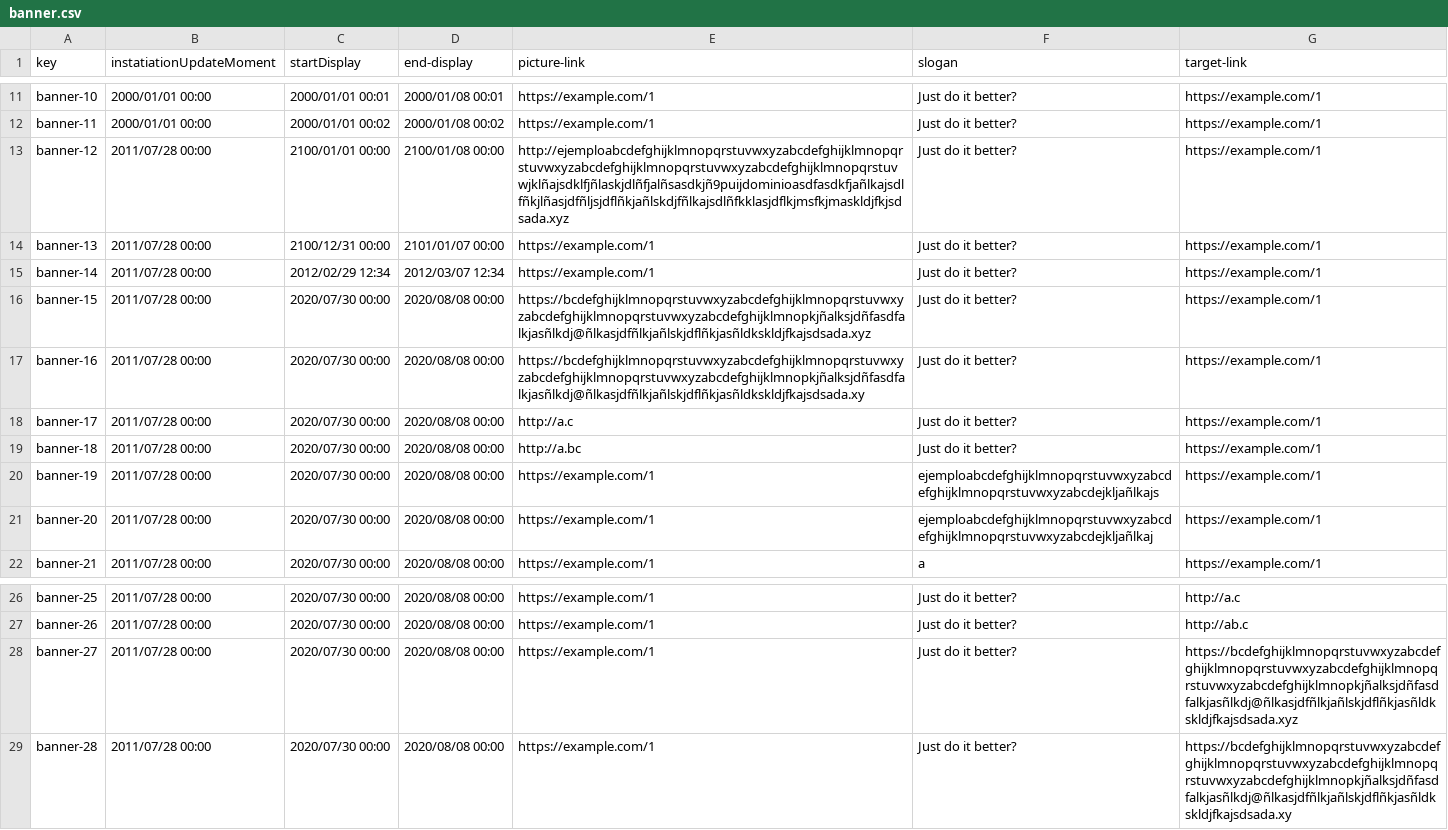
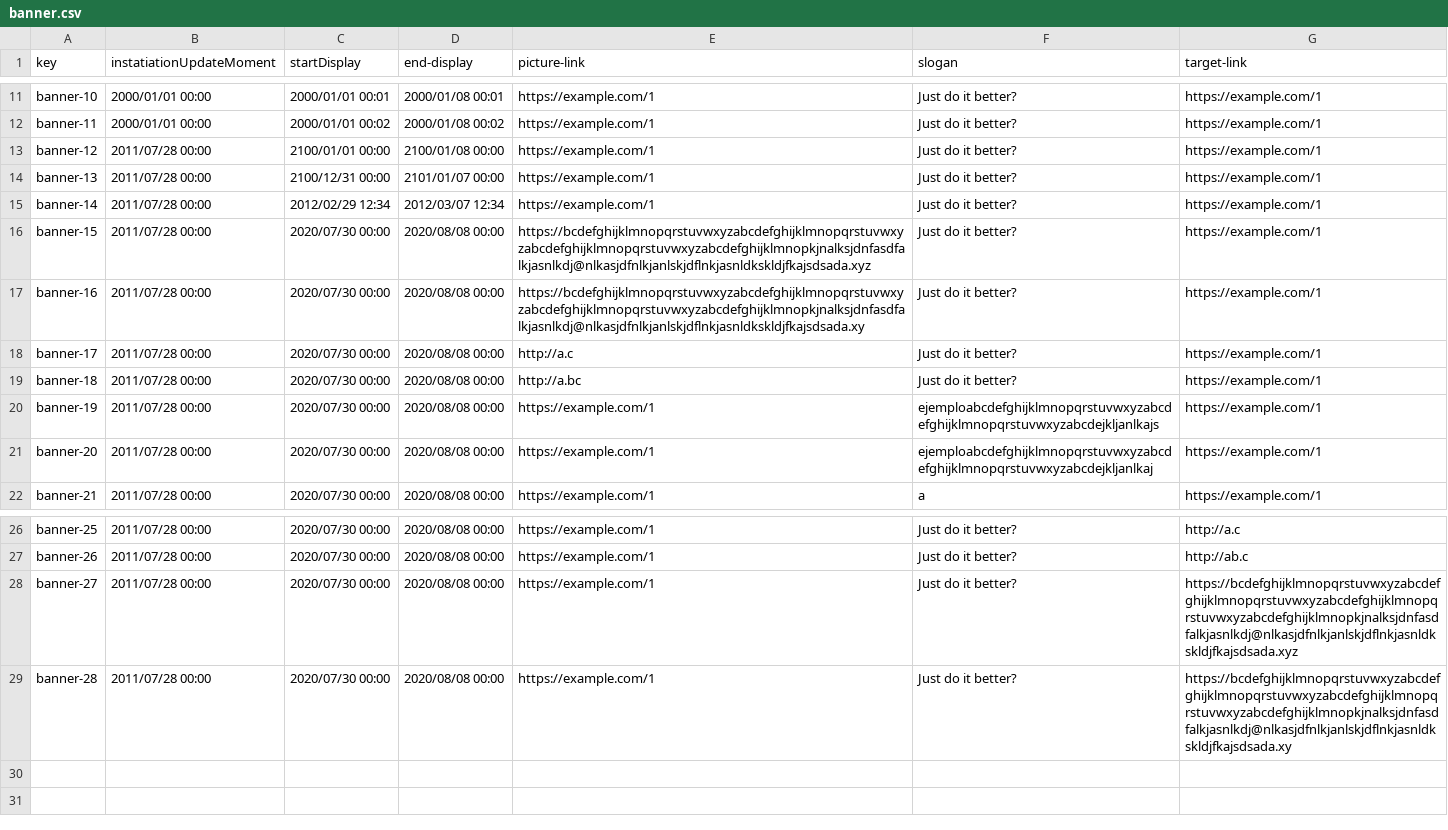
Before and after one commit to Cargarmar18/Acme-SF, a CSV file: src/main/webapp/WEB-INF/resources/sample-data/banner.csv, drawn as a sheet; only a part is shown, gaps mark what is left out.

```diff
--- a/src/main/webapp/WEB-INF/resources/sample-data/banner.csv
+++ b/src/main/webapp/WEB-INF/resources/sample-data/banner.csv
@@ -12,11 +12,11 @@ banner-10,2000/01/01 00:00,2000/01/01 00:01,2000/01/08 00:01,https://example.com
 banner-11,2000/01/01 00:00,2000/01/01 00:02,2000/01/08 00:02,https://example.com/1,Just do it better?,https://example.com/1
-banner-12,2011/07/28 00:00,2100/01/01 00:00,2100/01/08 00:00,http://ejemploabcdefghijklmnopqrstuvwxyzabcdefghijklmnopqrstuvwxyzabcdefghijklmnopqrstuvwxyzabcdefghijklmnopqrstuvwjklñajsdklfjñlaskjdlñfjalñsasdkjñ9puijdominioasdfasdkfjañlkajsdlfñkjlñasjdfñljsjdflñkjañlskdjfñlkajsdlñfkklasjdflkjmsfkjmaskldjfkjsdsada.xyz,Just do it better?,https://example.com/1
+banner-12,2011/07/28 00:00,2100/01/01 00:00,2100/01/08 00:00,https://example.com/1,Just do it better?,https://example.com/1
 banner-13,2011/07/28 00:00,2100/12/31 00:00,2101/01/07 00:00,https://example.com/1,Just do it better?,https://example.com/1
 banner-14,2011/07/28 00:00,2012/02/29 12:34,2012/03/07 12:34,https://example.com/1,Just do it better?,https://example.com/1
-banner-15,2011/07/28 00:00,2020/07/30 00:00,2020/08/08 00:00,https://bcdefghijklmnopqrstuvwxyzabcdefghijklmnopqrstuvwxyzabcdefghijklmnopqrstuvwxyzabcdefghijklmnopkjñalksjdñfasdfalkjasñlkdj@ñlkasjdfñlkjañlskjdflñkjasñldkskldjfkajsdsada.xyz,Just do it better?,https://example.com/1
-banner-16,2011/07/28 00:00,2020/07/30 00:00,2020/08/08 00:00,https://bcdefghijklmnopqrstuvwxyzabcdefghijklmnopqrstuvwxyzabcdefghijklmnopqrstuvwxyzabcdefghijklmnopkjñalksjdñfasdfalkjasñlkdj@ñlkasjdfñlkjañlskjdflñkjasñldkskldjfkajsdsada.xy,Just do it better?,https://example.com/1
+banner-15,2011/07/28 00:00,2020/07/30 00:00,2020/08/08 00:00,https://bcdefghijklmnopqrstuvwxyzabcdefghijklmnopqrstuvwxyzabcdefghijklmnopqrstuvwxyzabcdefghijklmnopkjnalksjdnfasdfalkjasnlkdj@nlkasjdfnlkjanlskjdflnkjasnldkskldjfkajsdsada.xyz,Just do it better?,https://example.com/1
+banner-16,2011/07/28 00:00,2020/07/30 00:00,2020/08/08 00:00,https://bcdefghijklmnopqrstuvwxyzabcdefghijklmnopqrstuvwxyzabcdefghijklmnopqrstuvwxyzabcdefghijklmnopkjnalksjdnfasdfalkjasnlkdj@nlkasjdfnlkjanlskjdflnkjasnldkskldjfkajsdsada.xy,Just do it better?,https://example.com/1
 banner-17,2011/07/28 00:00,2020/07/30 00:00,2020/08/08 00:00,http://a.c,Just do it better?,https://example.com/1
 banner-18,2011/07/28 00:00,2020/07/30 00:00,2020/08/08 00:00,http://a.bc,Just do it better?,https://example.com/1
-banner-19,2011/07/28 00:00,2020/07/30 00:00,2020/08/08 00:00,https://example.com/1,ejemploabcdefghijklmnopqrstuvwxyzabcdefghijklmnopqrstuvwxyzabcdejkljañlkajs,https://example.com/1
-banner-20,2011/07/28 00:00,2020/07/30 00:00,2020/08/08 00:00,https://example.com/1,ejemploabcdefghijklmnopqrstuvwxyzabcdefghijklmnopqrstuvwxyzabcdejkljañlkaj,https://example.com/1
+banner-19,2011/07/28 00:00,2020/07/30 00:00,2020/08/08 00:00,https://example.com/1,ejemploabcdefghijklmnopqrstuvwxyzabcdefghijklmnopqrstuvwxyzabcdejkljanlkajs,https://example.com/1
+banner-20,2011/07/28 00:00,2020/07/30 00:00,2020/08/08 00:00,https://example.com/1,ejemploabcdefghijklmnopqrstuvwxyzabcdefghijklmnopqrstuvwxyzabcdejkljanlkaj,https://example.com/1
 banner-21,2011/07/28 00:00,2020/07/30 00:00,2020/08/08 00:00,https://example.com/1,a,https://example.com/1
@@ -27,3 +27,3 @@ banner-25,2011/07/28 00:00,2020/07/30 00:00,2020/08/08 00:00,https://example.com
 banner-26,2011/07/28 00:00,2020/07/30 00:00,2020/08/08 00:00,https://example.com/1,Just do it better?,http://ab.c
-banner-27,2011/07/28 00:00,2020/07/30 00:00,2020/08/08 00:00,https://example.com/1,Just do it better?,https://bcdefghijklmnopqrstuvwxyzabcdefghijklmnopqrstuvwxyzabcdefghijklmnopqrstuvwxyzabcdefghijklmnopkjñalksjdñfasdfalkjasñlkdj@ñlkasjdfñlkjañlskjdflñkjasñldkskldjfkajsdsada.xyz
-banner-28,2011/07/28 00:00,2020/07/30 00:00,2020/08/08 00:00,https://example.com/1,Just do it better?,https://bcdefghijklmnopqrstuvwxyzabcdefghijklmnopqrstuvwxyzabcdefghijklmnopqrstuvwxyzabcdefghijklmnopkjñalksjdñfasdfalkjasñlkdj@ñlkasjdfñlkjañlskjdflñkjasñldkskldjfkajsdsada.xy
+banner-27,2011/07/28 00:00,2020/07/30 00:00,2020/08/08 00:00,https://example.com/1,Just do it better?,https://bcdefghijklmnopqrstuvwxyzabcdefghijklmnopqrstuvwxyzabcdefghijklmnopqrstuvwxyzabcdefghijklmnopkjnalksjdnfasdfalkjasnlkdj@nlkasjdfnlkjanlskjdflnkjasnldkskldjfkajsdsada.xyz
+banner-28,2011/07/28 00:00,2020/07/30 00:00,2020/08/08 00:00,https://example.com/1,Just do it better?,https://bcdefghijklmnopqrstuvwxyzabcdefghijklmnopqrstuvwxyzabcdefghijklmnopqrstuvwxyzabcdefghijklmnopkjnalksjdnfasdfalkjasnlkdj@nlkasjdfnlkjanlskjdflnkjasnldkskldjfkajsdsada.xy
```
Also changed, not shown: src/main/webapp/WEB-INF/resources/sample-data/risk.csv, src/main/webapp/WEB-INF/resources/sample-data/sponsorship.csv.
